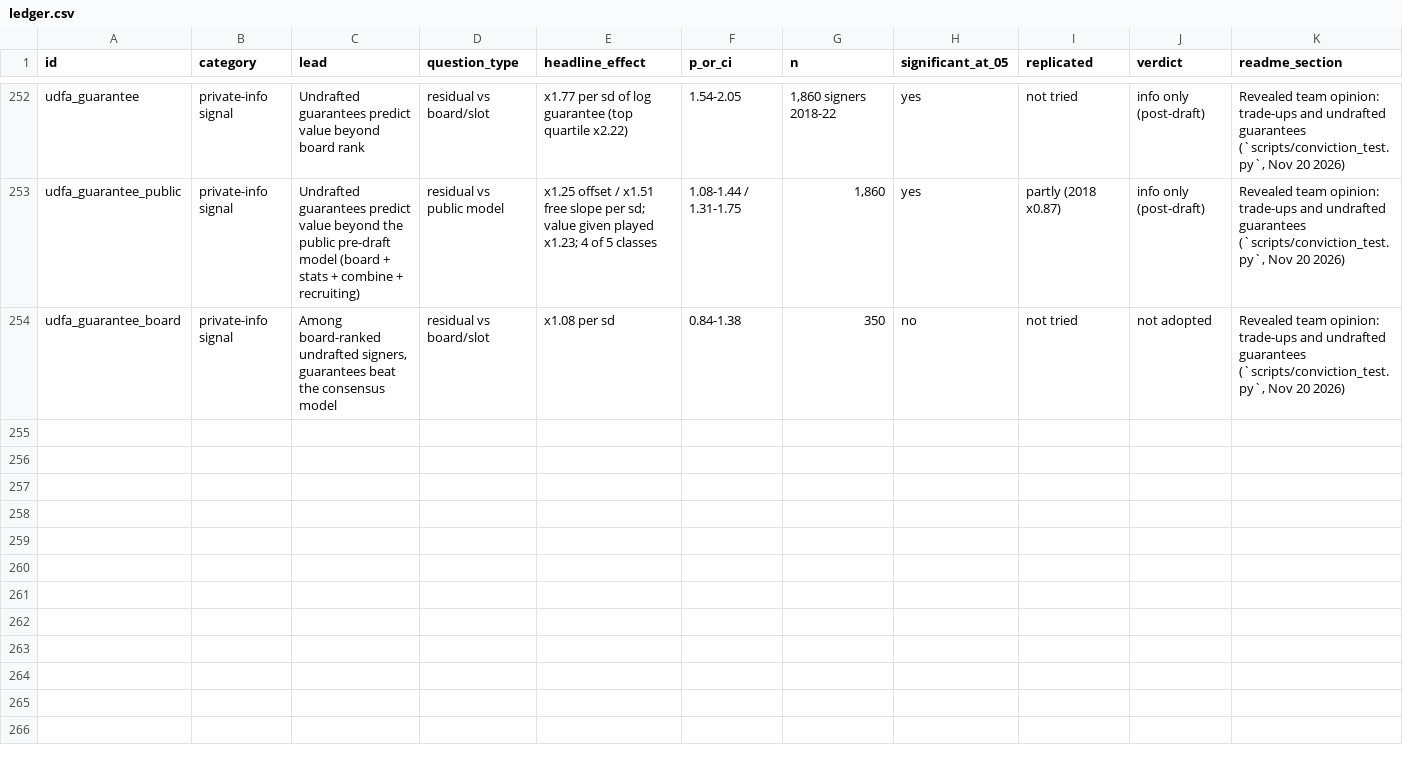
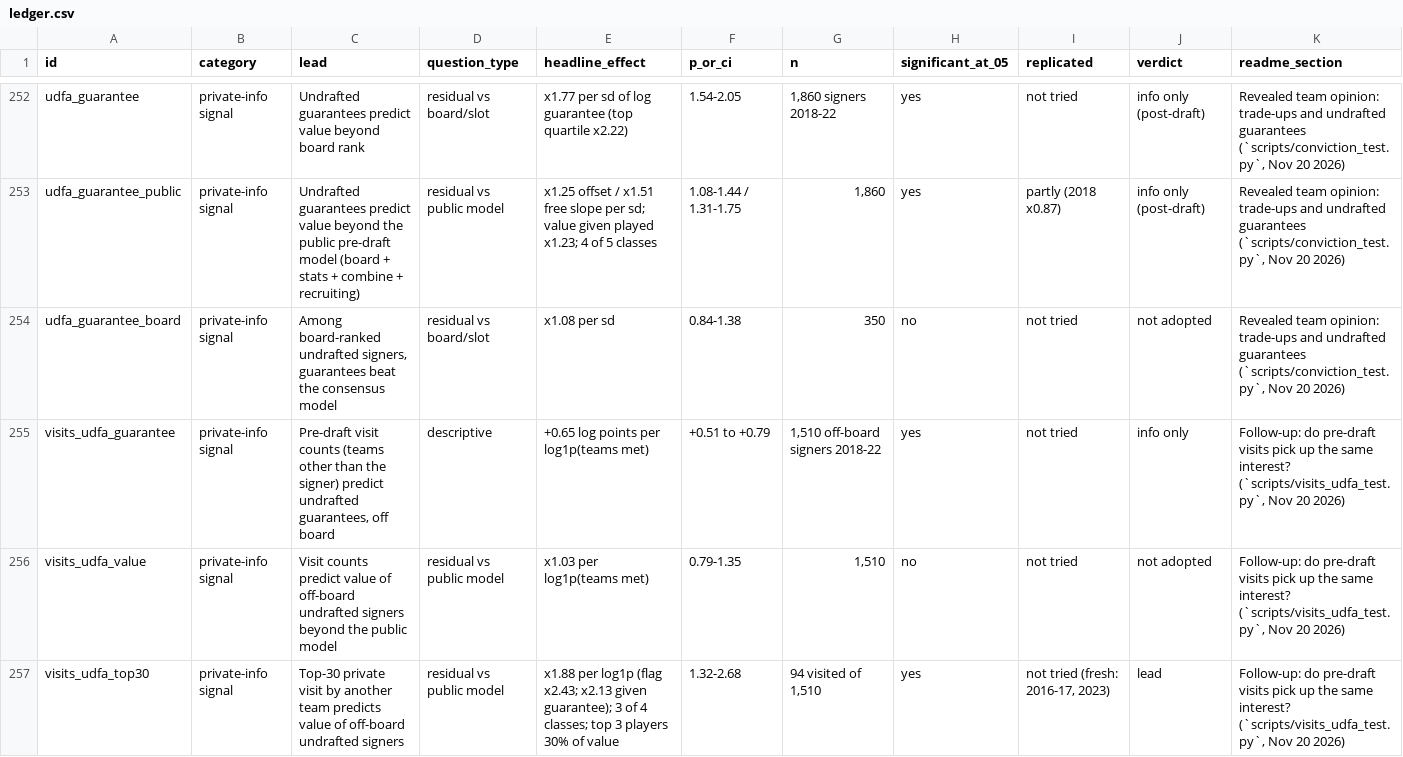
Before and after one commit to natecdavis/nfl-draft-model, a CSV file: reports/ledger.csv, drawn as a sheet; only a part is shown, gaps mark what is left out; rows hold the shown columns only; the diff names each change by its address in the sheet, - before the commit and + after, or states it on an @@ line.

```diff
--- a/reports/ledger.csv
+++ b/reports/ledger.csv
+row 255: visits_udfa_guarantee | private-info signal | Pre-draft visit counts (teams other than the signer) predict undrafted guarantees, off board | descriptive | +0.65 log points per log1p(teams met) | +0.51 to +0.79 | 1,510 off-board signers 2018-22 | yes | not tried | info only | Follow-up: do pre-draft visits pick up the same interest? (`scripts/visits_udfa_test.py`, Nov 20 2026)
+row 256: visits_udfa_value | private-info signal | Visit counts predict value of off-board undrafted signers beyond the public model | residual vs public model | x1.03 per log1p(teams met) | 0.79-1.35 | 1,510 | no | not tried | not adopted | Follow-up: do pre-draft visits pick up the same interest? (`scripts/visits_udfa_test.py`, Nov 20 2026)
+row 257: visits_udfa_top30 | private-info signal | Top-30 private visit by another team predicts value of off-board undrafted signers | residual vs public model | x1.88 per log1p (flag x2.43; x2.13 given guarantee); 3 of 4 classes; top 3 players 30% of value | 1.32-2.68 | 94 visited of 1,510 | yes | not tried (fresh: 2016-17, 2023) | lead | Follow-up: do pre-draft visits pick up the same interest? (`scripts/visits_udfa_test.py`, Nov 20 2026)
```
Also changed, not shown: 2 other files.
